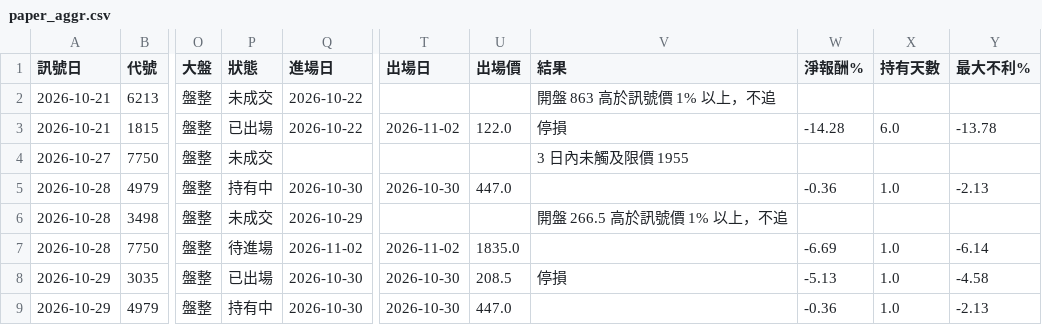
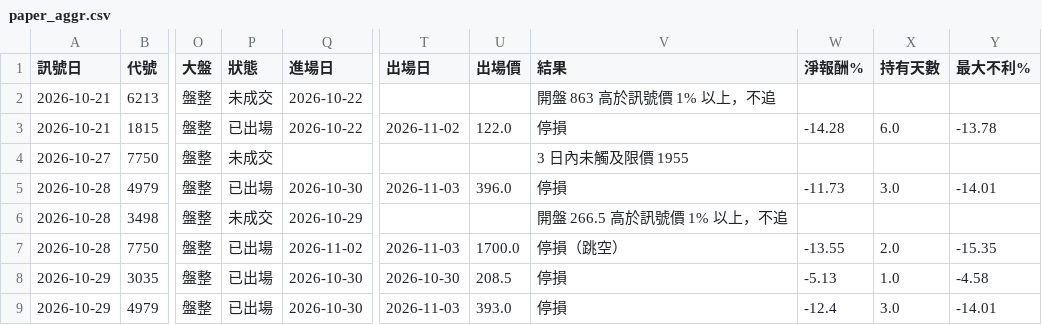
Before and after one commit to hn13920753/stock-scanner, a CSV file: records/paper_aggr.csv, drawn as a sheet; only a part is shown, gaps mark what is left out; the diff names each change by its address in the sheet, - before the commit and + after, or states it on an @@ line.

```diff
--- a/records/paper_aggr.csv
+++ b/records/paper_aggr.csv
-P5 (狀態): 持有中
+P5 (狀態): 已出場
-T5 (出場日): 2026-10-30
+T5 (出場日): 2026-11-03
-U5 (出場價): 447.0
+U5 (出場價): 396.0
-V5 (結果): (empty)
+V5 (結果): 停損
-W5 (淨報酬%): -0.36
+W5 (淨報酬%): -11.73
-X5 (持有天數): 1.0
+X5 (持有天數): 3.0
-Y5 (最大不利%): -2.13
+Y5 (最大不利%): -14.01
-P7 (狀態): 待進場
+P7 (狀態): 已出場
-T7 (出場日): 2026-11-02
+T7 (出場日): 2026-11-03
-U7 (出場價): 1835.0
+U7 (出場價): 1700.0
-V7 (結果): (empty)
+V7 (結果): 停損（跳空）
-W7 (淨報酬%): -6.69
+W7 (淨報酬%): -13.55
-X7 (持有天數): 1.0
+X7 (持有天數): 2.0
-Y7 (最大不利%): -6.14
+Y7 (最大不利%): -15.35
-P9 (狀態): 持有中
+P9 (狀態): 已出場
-T9 (出場日): 2026-10-30
+T9 (出場日): 2026-11-03
-U9 (出場價): 447.0
+U9 (出場價): 393.0
-V9 (結果): (empty)
+V9 (結果): 停損
-W9 (淨報酬%): -0.36
+W9 (淨報酬%): -12.4
-X9 (持有天數): 1.0
+X9 (持有天數): 3.0
-Y9 (最大不利%): -2.13
+Y9 (最大不利%): -14.01
```
Also changed, not shown: 3 other files.
